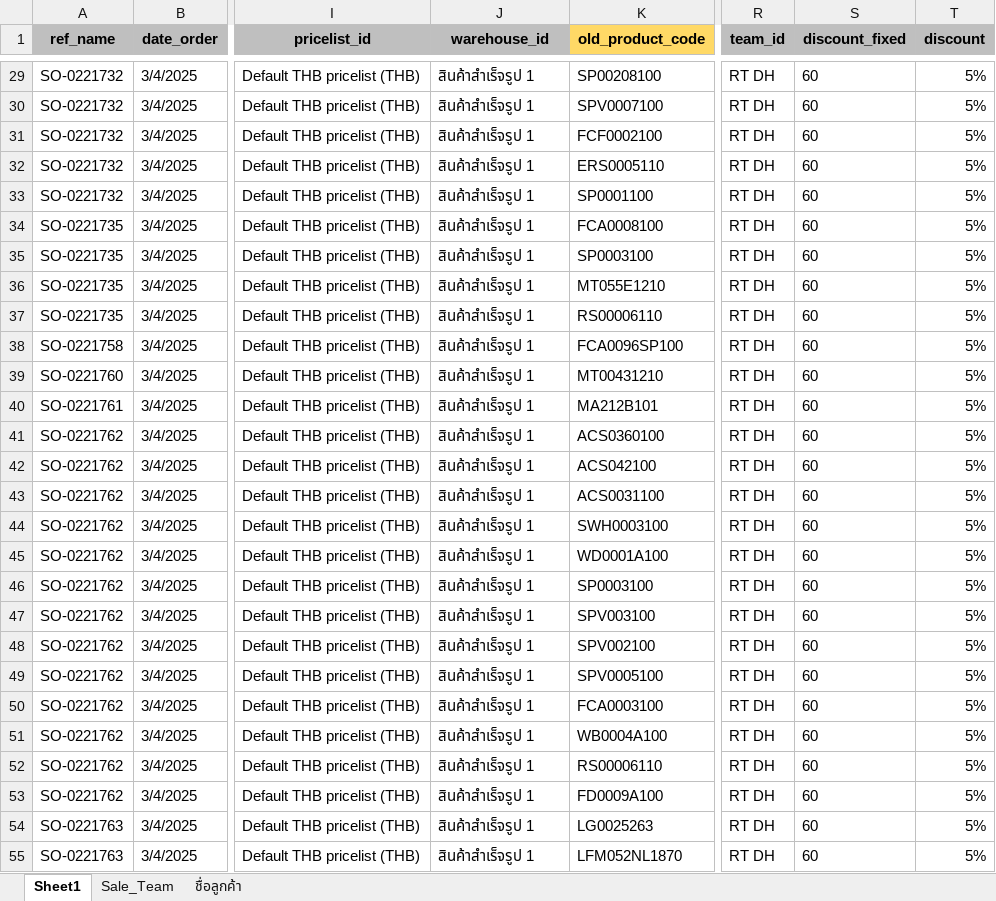
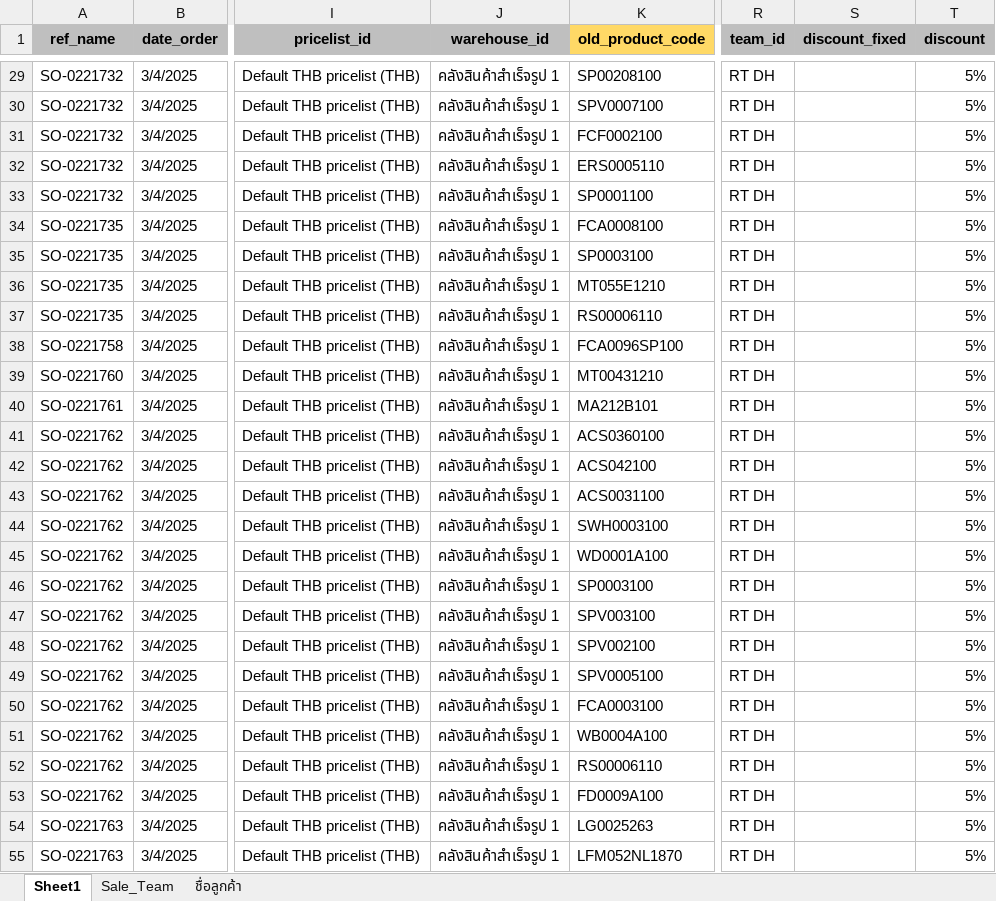
Before and after one commit to apcball/Project1, an Excel workbook: Import_SO/Template_SO.xlsx, sheet Sheet1, drawn as a sheet; only a part is shown, gaps mark what is left out; values as stored, in another font and other column widths than the file's, no borders; the diff covers the shown part only; the diff names each change by its address in the sheet, - before the commit and + after, or states it on an @@ line.

```diff
--- a/Import_SO/Template_SO.xlsx (sheet Sheet1)
+++ b/Import_SO/Template_SO.xlsx (sheet Sheet1)
-J29:J55 (warehouse_id): สินค้าสำเร็จรูป 1
+J29:J55 (warehouse_id): คลังสินค้าสำเร็จรูป 1
-S29:S55 (discount_fixed): 60
+S29:S55 (discount_fixed): (empty)
```
Also changed, not shown: 81 edited cells and cell formats elsewhere in this sheet, 8 other files.
